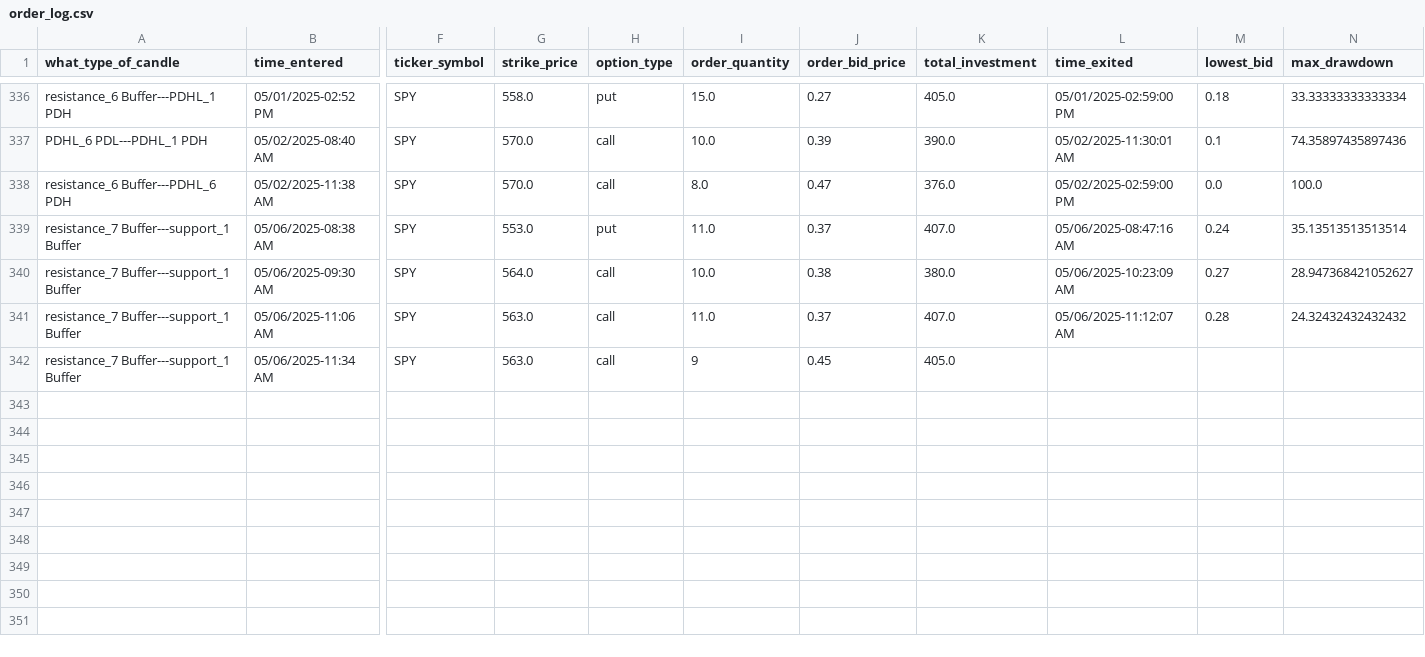
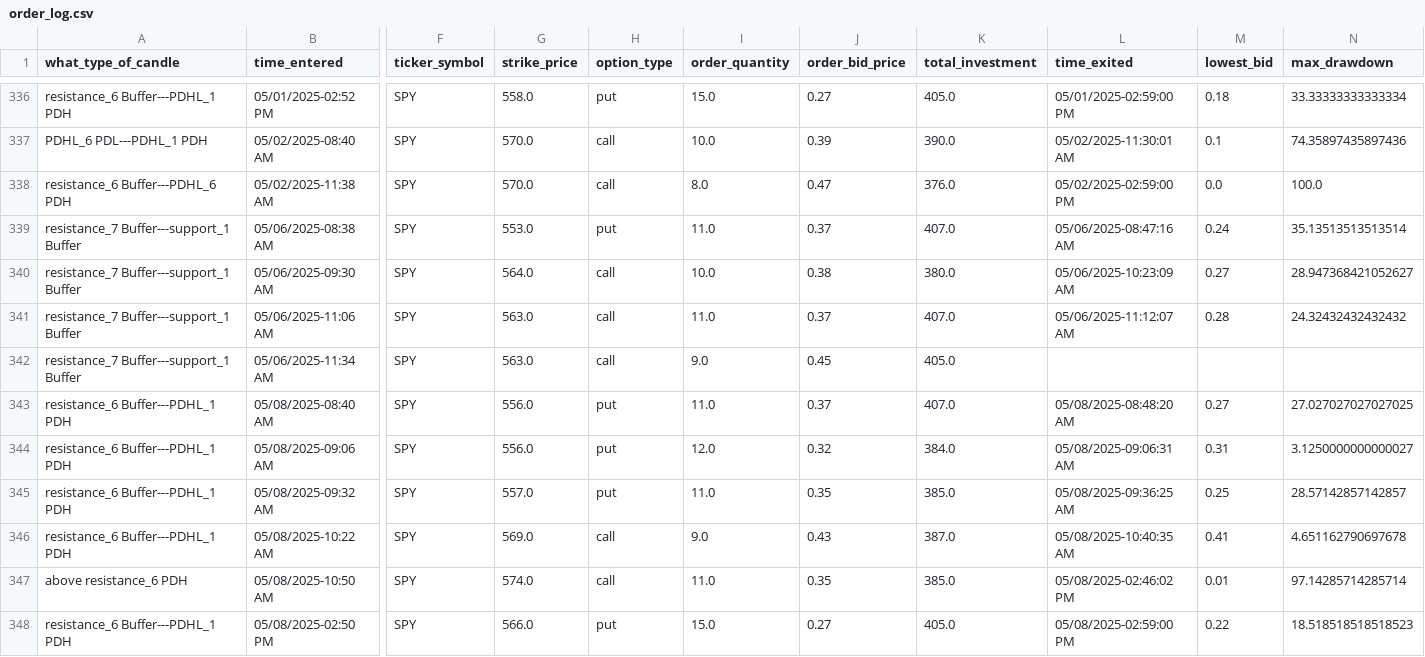
Before and after one commit to Merced3/Flag-Zone-Bot, a CSV file: order_log.csv, drawn as a sheet; only a part is shown, gaps mark what is left out; rows hold the shown columns only; the diff names each change by its address in the sheet, - before the commit and + after, or states it on an @@ line.

```diff
--- a/order_log.csv
+++ b/order_log.csv
-I342 (order_quantity): 9
+I342 (order_quantity): 9.0
+row 343: resistance_6 Buffer---PDHL_1 PDH | 05/08/2025-08:40 AM | SPY | 556.0 | put | 11.0 | 0.37 | 407.0 | 05/08/2025-08:48:20 AM | 0.27 | 27.027027027027025
+row 344: resistance_6 Buffer---PDHL_1 PDH | 05/08/2025-09:06 AM | SPY | 556.0 | put | 12.0 | 0.32 | 384.0 | 05/08/2025-09:06:31 AM | 0.31 | 3.1250000000000027
+row 345: resistance_6 Buffer---PDHL_1 PDH | 05/08/2025-09:32 AM | SPY | 557.0 | put | 11.0 | 0.35 | 385.0 | 05/08/2025-09:36:25 AM | 0.25 | 28.57142857142857
+row 346: resistance_6 Buffer---PDHL_1 PDH | 05/08/2025-10:22 AM | SPY | 569.0 | call | 9.0 | 0.43 | 387.0 | 05/08/2025-10:40:35 AM | 0.41 | 4.651162790697678
+row 347: above resistance_6 PDH | 05/08/2025-10:50 AM | SPY | 574.0 | call | 11.0 | 0.35 | 385.0 | 05/08/2025-02:46:02 PM | 0.01 | 97.14285714285714
+row 348: resistance_6 Buffer---PDHL_1 PDH | 05/08/2025-02:50 PM | SPY | 566.0 | put | 15.0 | 0.27 | 405.0 | 05/08/2025-02:59:00 PM | 0.22 | 18.518518518518523
```
Also changed, not shown: 4 other files.
